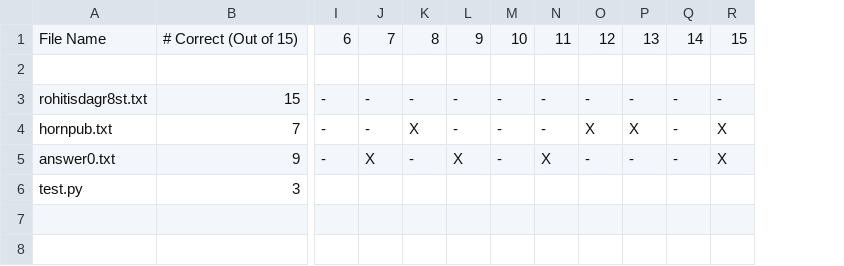
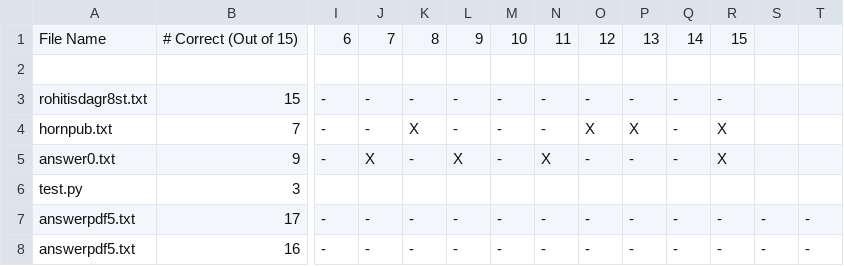
Before and after one commit to MegaAbsol/paragon, a CSV file: AssessmentMaker/grades.csv, drawn as a sheet; only a part is shown, gaps mark what is left out; rows hold the shown columns only; the diff names each change by its address in the sheet, - before the commit and + after, or states it on an @@ line.

```diff
--- a/AssessmentMaker/grades.csv
+++ b/AssessmentMaker/grades.csv
+column S, empty
+column T, empty
+row 7: answerpdf5.txt | 17 | - | - | - | - | - | - | - | - | - | - | - | -
+row 8: answerpdf5.txt | 16 | - | - | - | - | - | - | - | - | - | - | - | -
```
Also changed, not shown: 17 other files.
